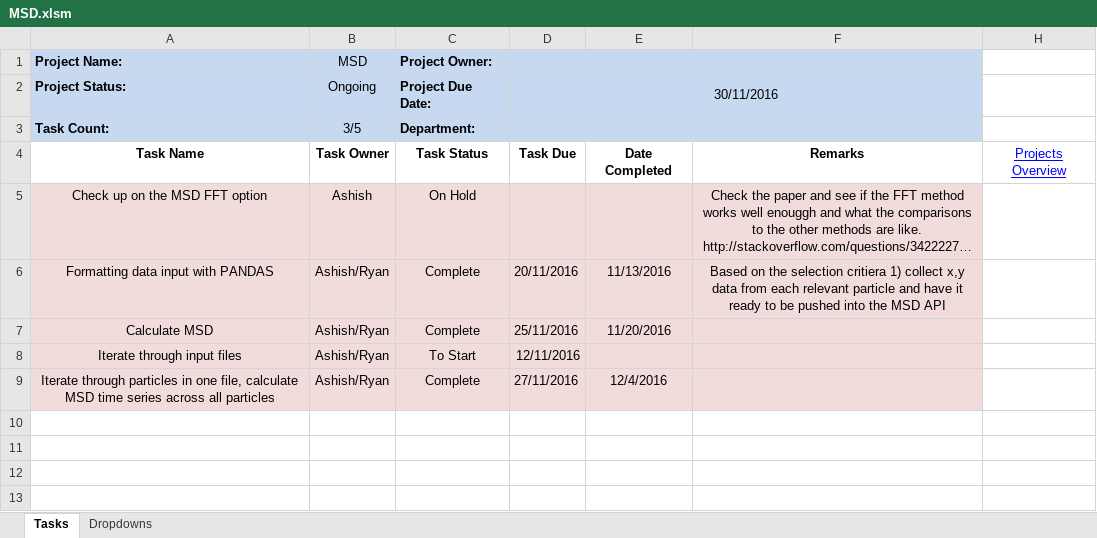
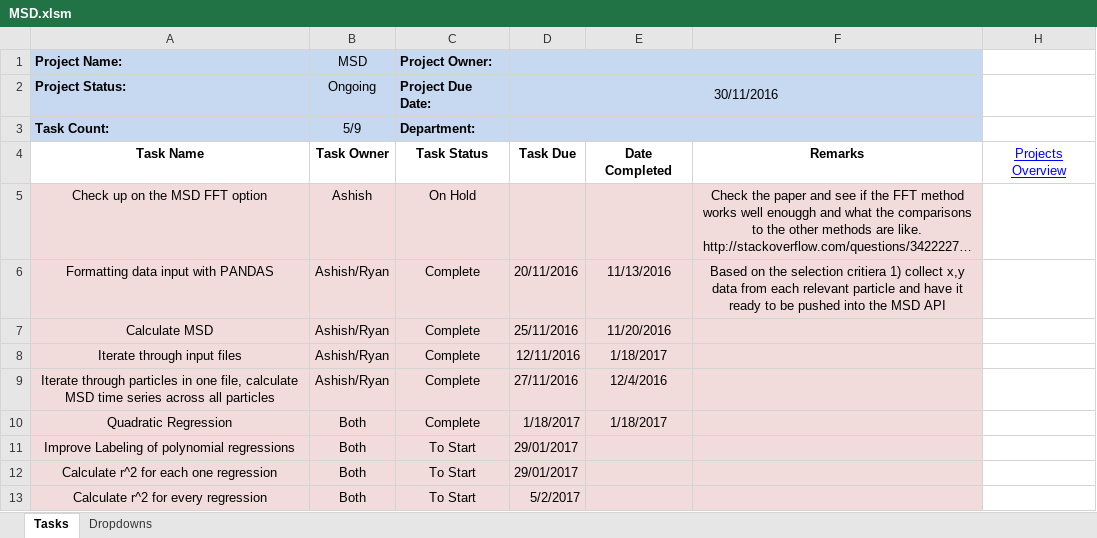
Before and after one commit to TeasingSisyphus/msd, an Excel workbook: Agenda/MSD.xlsm, sheet Tasks, drawn as a sheet; long unchanged cells end in …; values as stored, in another font and other column widths than the file's, no borders; conditional formats not drawn; the diff names each change by its address in the sheet, - before the commit and + after, or states it on an @@ line.

Commit message:
Calculate Polynomial regression into separate output files

```diff
--- a/Agenda/MSD.xlsm (sheet Tasks)
+++ b/Agenda/MSD.xlsm (sheet Tasks)
-B3 (MSD): 3/5
+B3 (MSD): 5/9
-C8 (Project Owner:): To Start
+C8 (Project Owner:): Complete
-E8: (empty)
+E8: 1/18/2017
+row 10: Quadratic Regression | Both | Complete | 1/18/2017 | 1/18/2017
+row 11: Improve Labeling of polynomial regressions | Both | To Start | 29/01/2017
+row 12: Calculate r^2 for each one regression | Both | To Start | 29/01/2017
+row 13: Calculate r^2 for every regression | Both | To Start | 5/2/2017
```
Also changed, not shown: Agenda/Overview/Projects Overview.xlsm, 13 other files.
